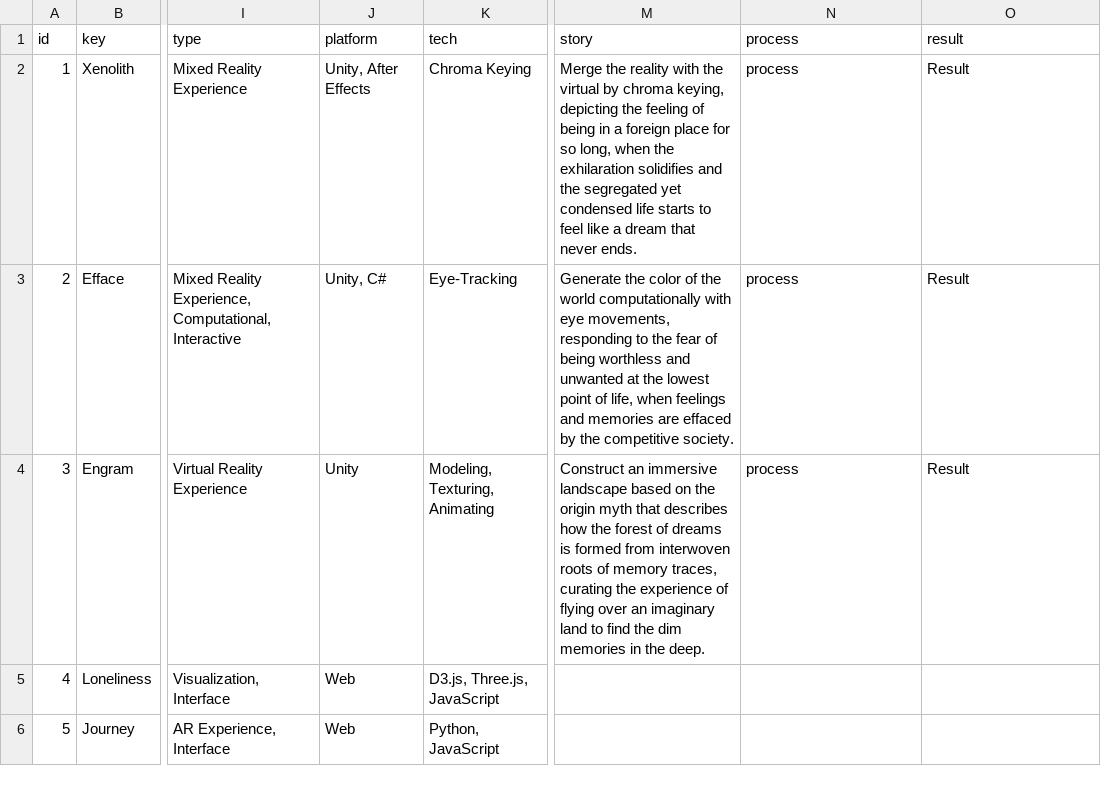
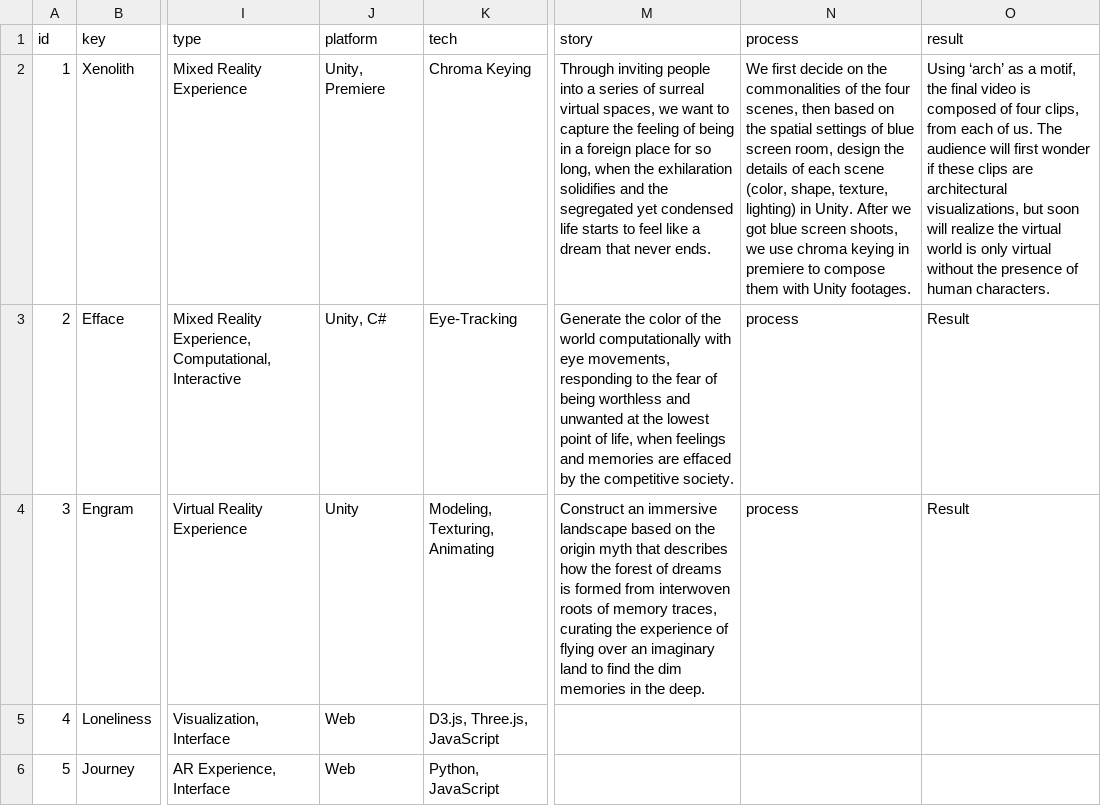
Before and after one commit to Dugyu/Dugyu.github.io, a CSV file: data/catalog.csv, drawn as a sheet; only a part is shown, gaps mark what is left out; the diff names each change by its address in the sheet, - before the commit and + after, or states it on an @@ line.

```diff
--- a/data/catalog.csv
+++ b/data/catalog.csv
-J2 (platform): Unity, After Effects
+J2 (platform): Unity, Premiere
-M2 (story): Merge the reality with the virtual by chroma keying, depicting the feeling…
+M2 (story): Through inviting people into a series of surreal virtual spaces, we want to capture the feeling…
-N2 (process): process
+N2 (process): We first decide on the commonalities of the four scenes, then based on the spatial settings of blue screen room, design the details of each scene (color, shape, texture, lighting) in Unity. After we got blue screen shoots, we use chroma keying in premiere to compose them with Unity footages.
-O2 (result): Result
+O2 (result): Using ‘arch’ as a motif, the final video is composed of four clips, from each of us. The audience will first wonder if these clips are architectural visualizations, but soon will realize the virtual world is only virtual without the presence of human characters.
```
Also changed, not shown: 1 other file.
